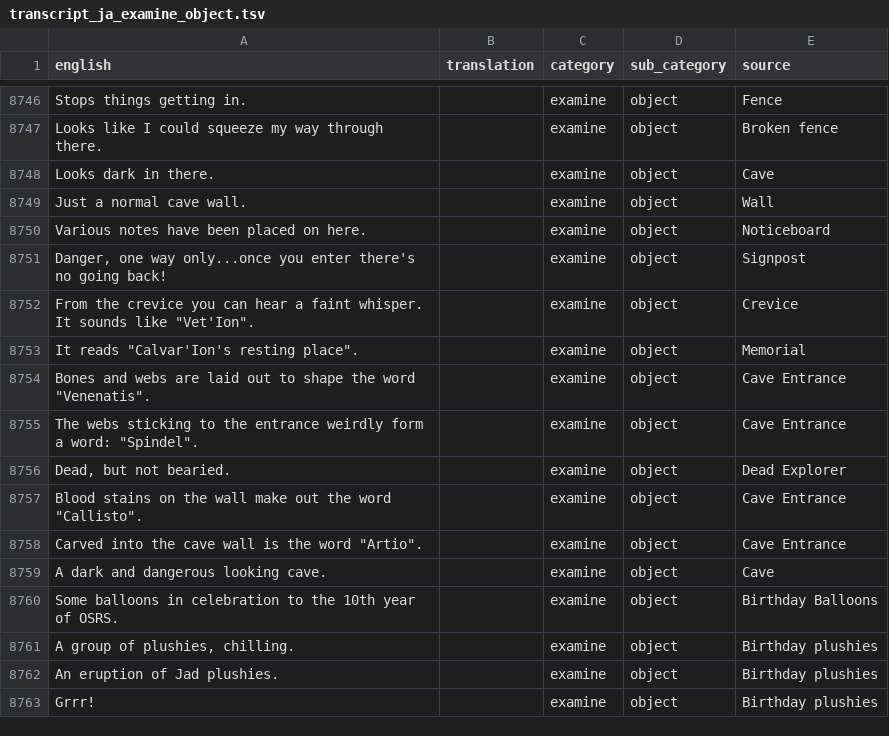
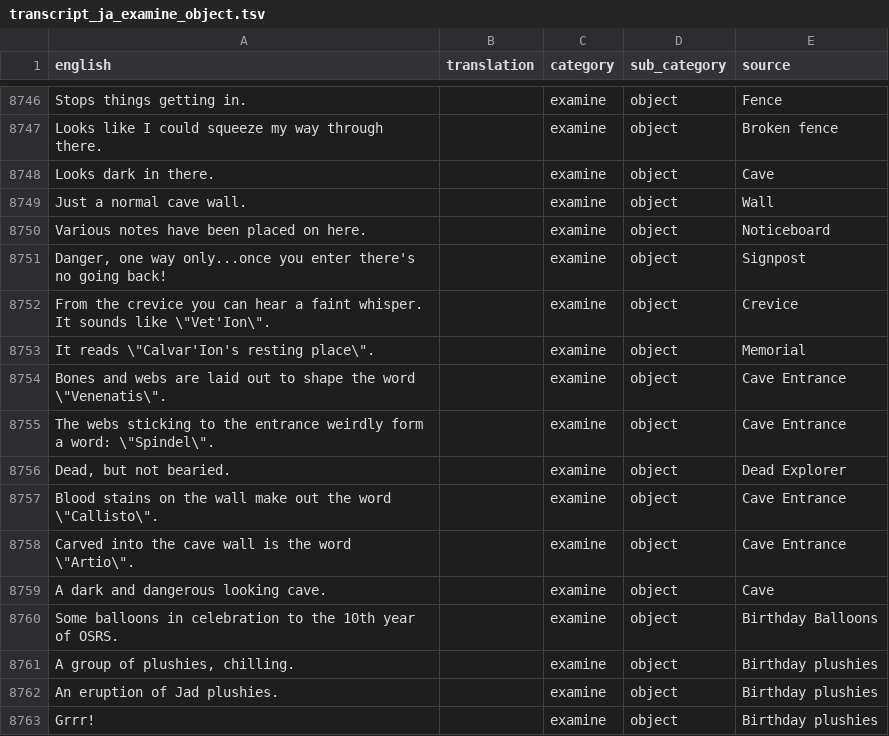
Before and after one commit to YS-jack/Runelingual-Transcripts, a TSV file: draft/ja/transcript_ja_examine_object.tsv, drawn as a sheet; only a part is shown, gaps mark what is left out.

Commit message:
fix issue when there a double quote in english text, it would reformat unintentionally

```diff
--- a/draft/ja/transcript_ja_examine_object.tsv
+++ b/draft/ja/transcript_ja_examine_object.tsv
@@ -8751,9 +8751,9 @@ Various notes have been placed on here.		examine	object	Noticeboard
 Danger, one way only...once you enter there's no going back!		examine	object	Signpost
-"From the crevice you can hear a faint whisper. It sounds like ""Vet'Ion""."		examine	object	Crevice
-"It reads ""Calvar'Ion's resting place""."		examine	object	Memorial
-"Bones and webs are laid out to shape the word ""Venenatis""."		examine	object	Cave Entrance
-"The webs sticking to the entrance weirdly form a word: ""Spindel""."		examine	object	Cave Entrance
+From the crevice you can hear a faint whisper. It sounds like \"Vet'Ion\".		examine	object	Crevice
+It reads \"Calvar'Ion's resting place\".		examine	object	Memorial
+Bones and webs are laid out to shape the word \"Venenatis\".		examine	object	Cave Entrance
+The webs sticking to the entrance weirdly form a word: \"Spindel\".		examine	object	Cave Entrance
 Dead, but not bearied.		examine	object	Dead Explorer
-"Blood stains on the wall make out the word ""Callisto""."		examine	object	Cave Entrance
-"Carved into the cave wall is the word ""Artio""."		examine	object	Cave Entrance
+Blood stains on the wall make out the word \"Callisto\".		examine	object	Cave Entrance
+Carved into the cave wall is the word \"Artio\".		examine	object	Cave Entrance
 A dark and dangerous looking cave.		examine	object	Cave
```
Also changed, not shown: draft/ja/transcript_ja_examine_item.tsv, draft/ja/transcript_ja_interface.tsv, 6 other files.
